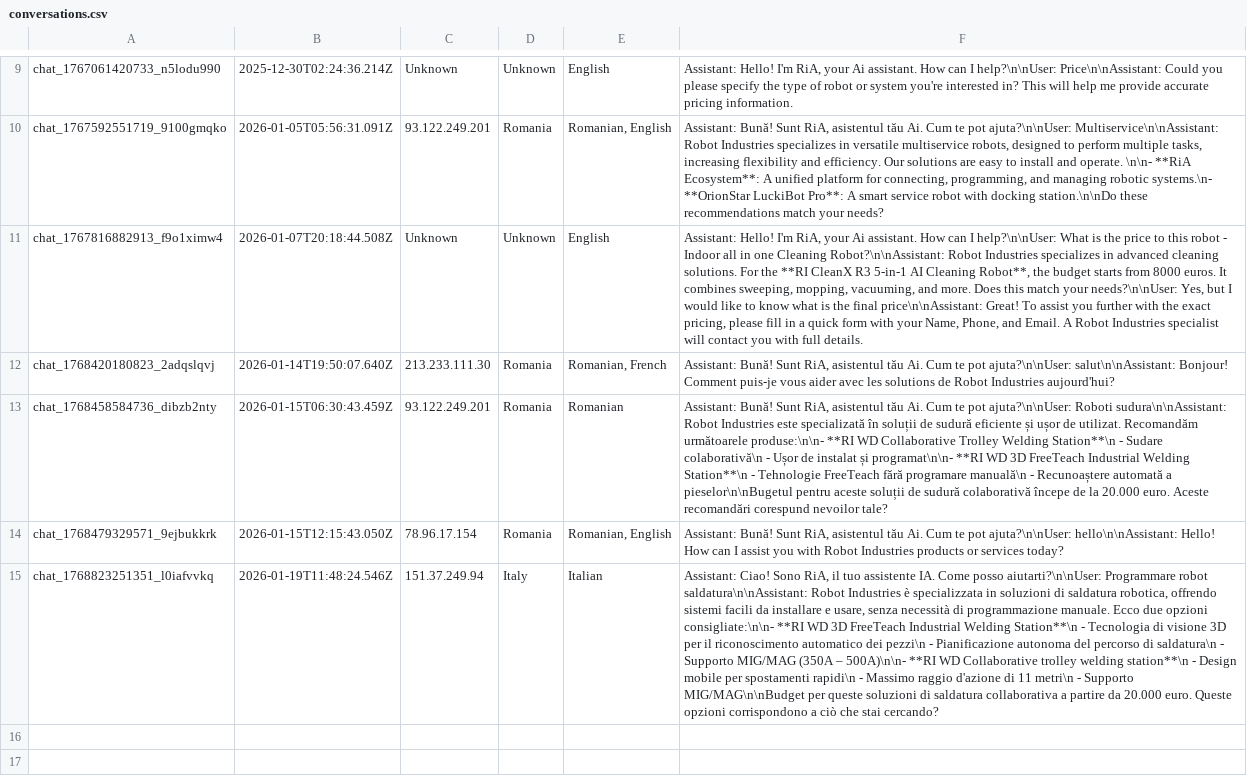
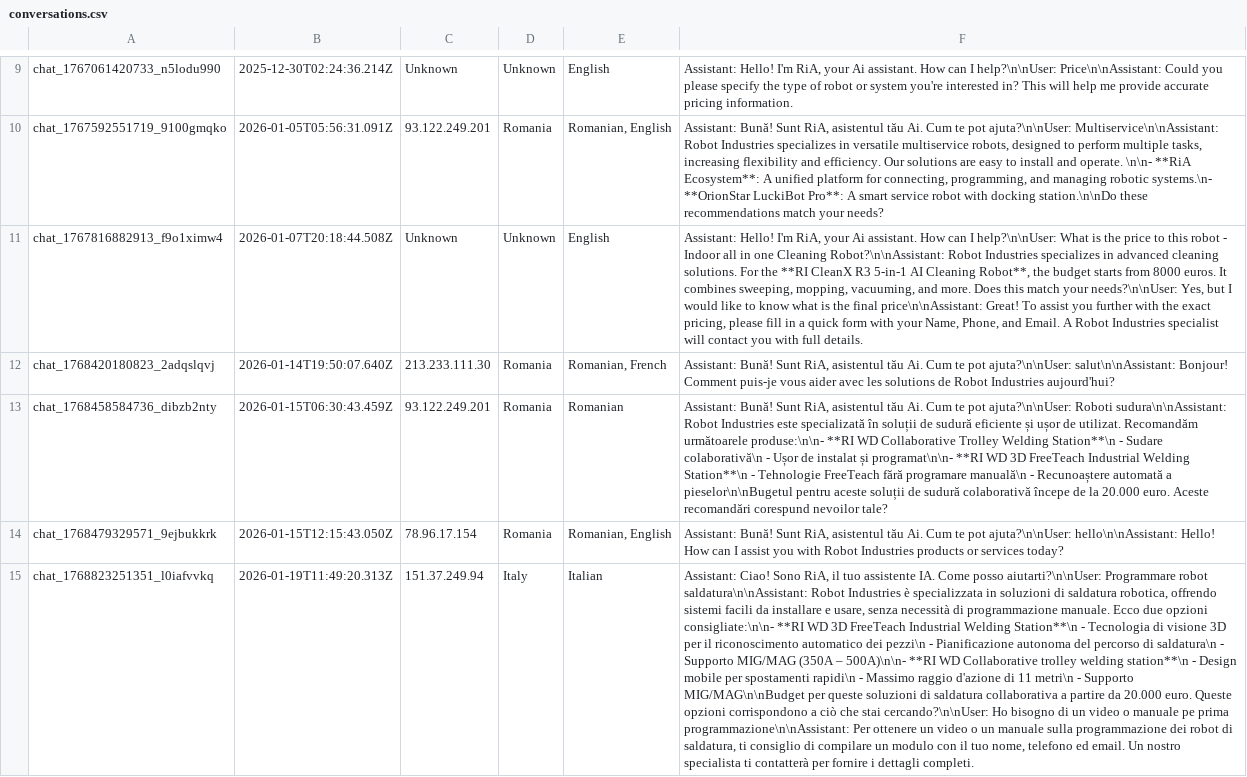
Before and after one commit to RaresC24/chatbot, a CSV file: conversations.csv, drawn as a sheet; only a part is shown, gaps mark what is left out; the diff names each change by its address in the sheet, - before the commit and + after, or states it on an @@ line.

Commit message:
Log conversation chat_1768823251351_l0iafvvkq

```diff
--- a/conversations.csv
+++ b/conversations.csv
-B15: 2026-01-19T11:48:24.546Z
+B15: 2026-01-19T11:49:20.313Z
-F15: …che stai cercando?
+F15: …che stai cercando?\n\nUser: Ho bisogno di un video o manuale pe prima programmazione\n\nAssistant: Per ottenere un video o un manuale sulla programmazione dei robot di saldatura, ti consiglio di compilare un modulo con il tuo nome, telefono ed email. Un nostro specialista ti contatterà per fornire i dettagli completi.
```
